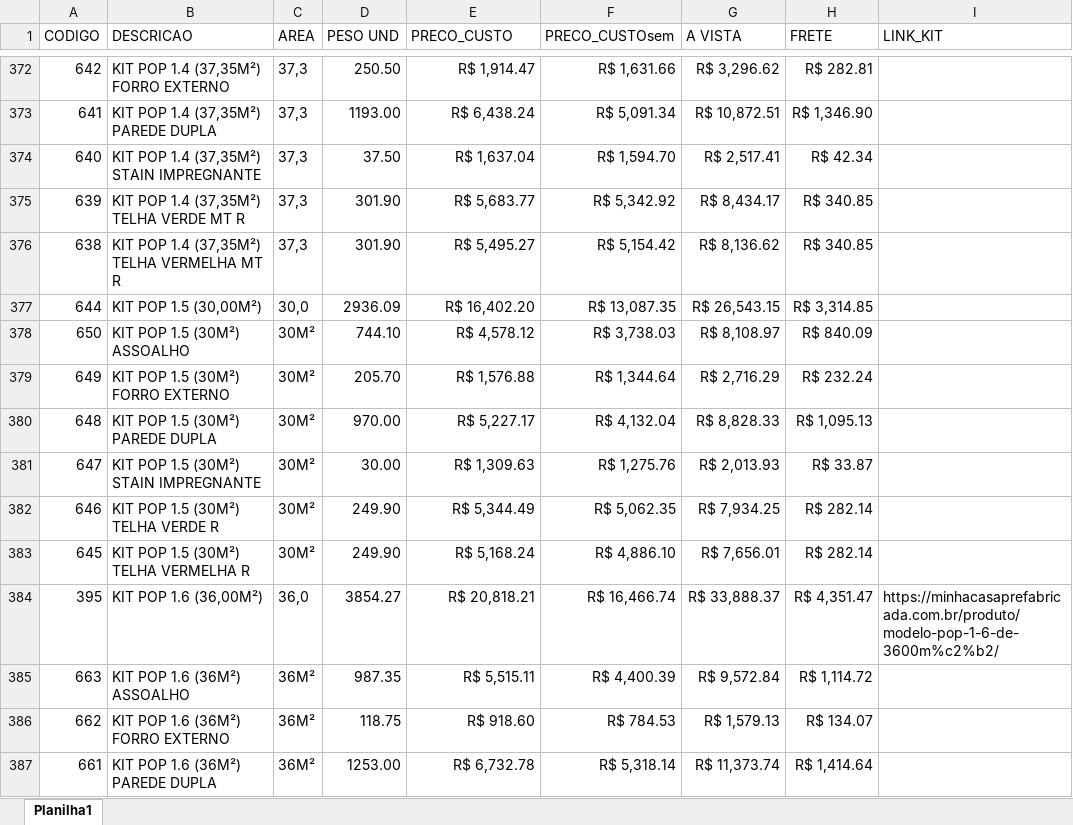
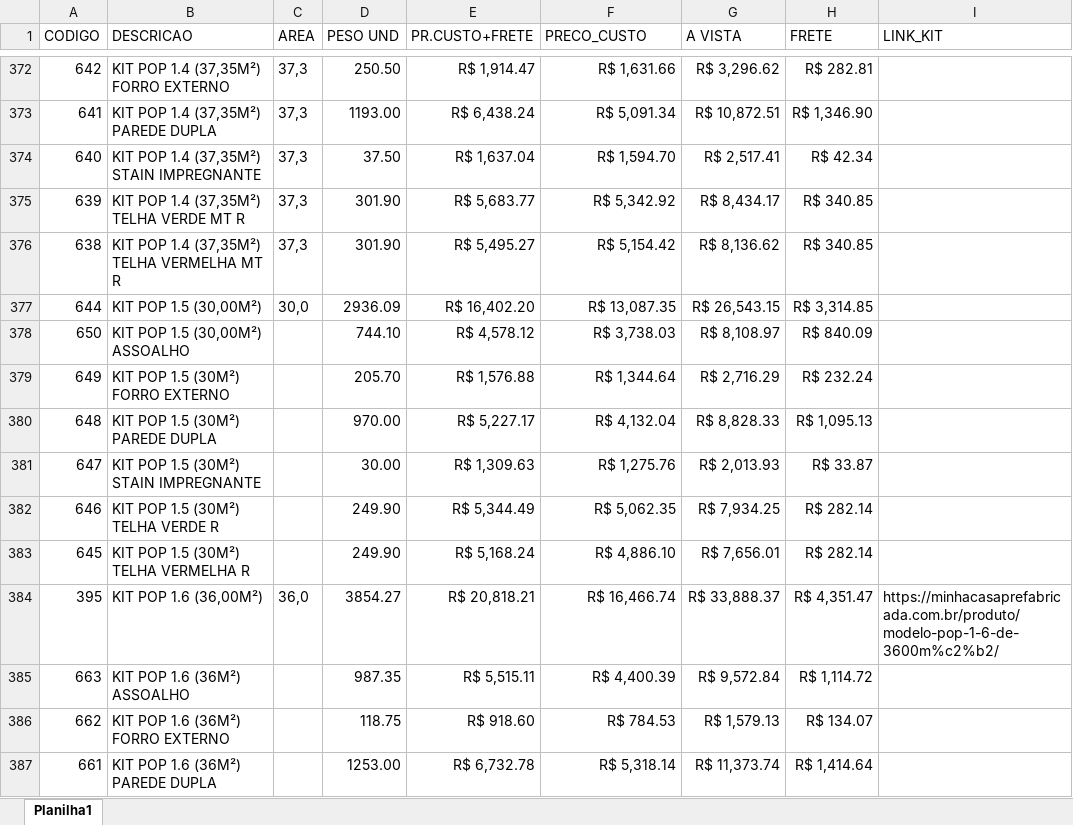
Before and after one commit to mcpfbahia/orca-rapido-zap, an Excel workbook: precos.xlsx, sheet Planilha1, drawn as a sheet; only a part is shown, gaps mark what is left out; values as stored, in another font and other column widths than the file's, no borders; table styles not drawn; the diff covers the shown part only; the diff names each change by its address in the sheet, - before the commit and + after, or states it on an @@ line.

```diff
--- a/precos.xlsx (sheet Planilha1)
+++ b/precos.xlsx (sheet Planilha1)
-E1: PRECO_CUSTO
+E1: PR.CUSTO+FRETE
-F1: PRECO_CUSTOsem
+F1: PRECO_CUSTO
-B378 (DESCRICAO): KIT POP 1.5 (30M²) ASSOALHO
+B378 (DESCRICAO): KIT POP 1.5 (30,00M²) ASSOALHO
-C378:C383 (AREA): 30M²
+C378:C383 (AREA): (empty)
-C385:C387 (AREA): 36M²
+C385:C387 (AREA): (empty)
```
Also changed, not shown: 139 edited cells elsewhere in this sheet, formulas that keep their value, kits.xlsx.
